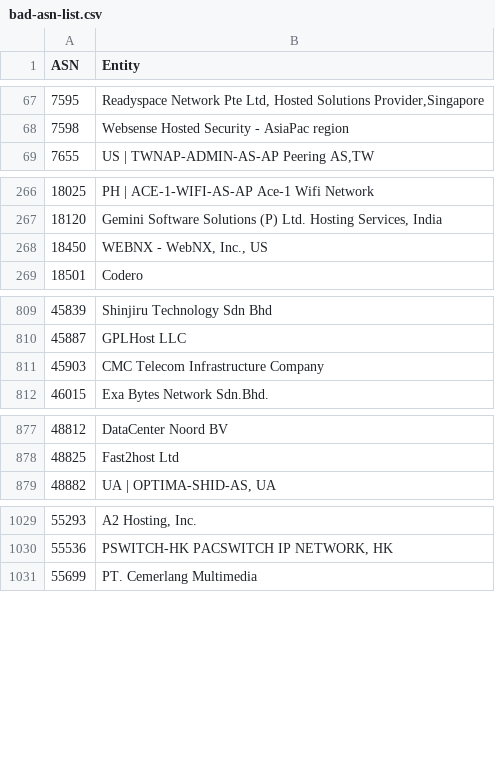
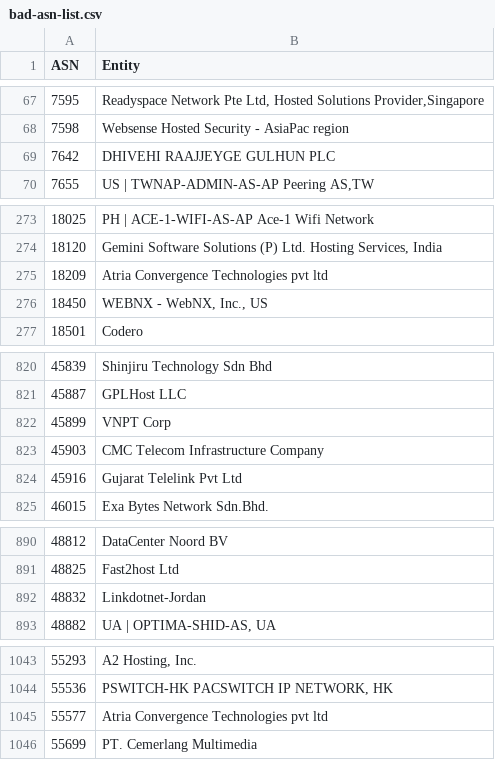
Before and after one commit to Krisseck/bad-asn-list, a CSV file: bad-asn-list.csv, drawn as a sheet; only a part is shown, gaps mark what is left out; the diff covers the shown part only.

```diff
--- a/bad-asn-list.csv
+++ b/bad-asn-list.csv
@@ -68,2 +68,3 @@ ASN,Entity
 7598,"Websense Hosted Security - AsiaPac region"
+7642,"DHIVEHI RAAJJEYGE GULHUN PLC"
 7655,"US | TWNAP-ADMIN-AS-AP Peering AS,TW"
@@ -267,2 +274,3 @@ ASN,Entity
 18120,"Gemini Software Solutions (P) Ltd. Hosting Services, India"
+18209,"Atria Convergence Technologies pvt ltd"
 18450,"WEBNX - WebNX, Inc., US"
@@ -810,3 +821,5 @@ ASN,Entity
 45887,"GPLHost LLC"
+45899,"VNPT Corp"
 45903,"CMC Telecom Infrastructure Company"
+45916,"Gujarat Telelink Pvt Ltd"
 46015,"Exa Bytes Network Sdn.Bhd."
@@ -878,2 +891,3 @@ ASN,Entity
 48825,"Fast2host Ltd"
+48832,"Linkdotnet-Jordan"
 48882,"UA | OPTIMA-SHID-AS, UA"
@@ -1030,2 +1044,3 @@ ASN,Entity
 55536,"PSWITCH-HK PACSWITCH IP NETWORK, HK"
+55577,"Atria Convergence Technologies pvt ltd"
 55699,"PT. Cemerlang Multimedia"
```
Also changed, not shown: 10 added rows elsewhere in this file.
